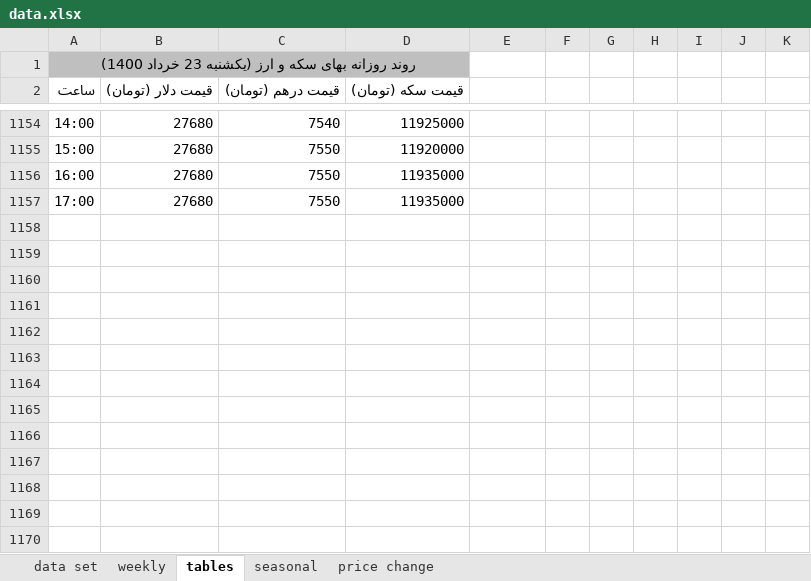
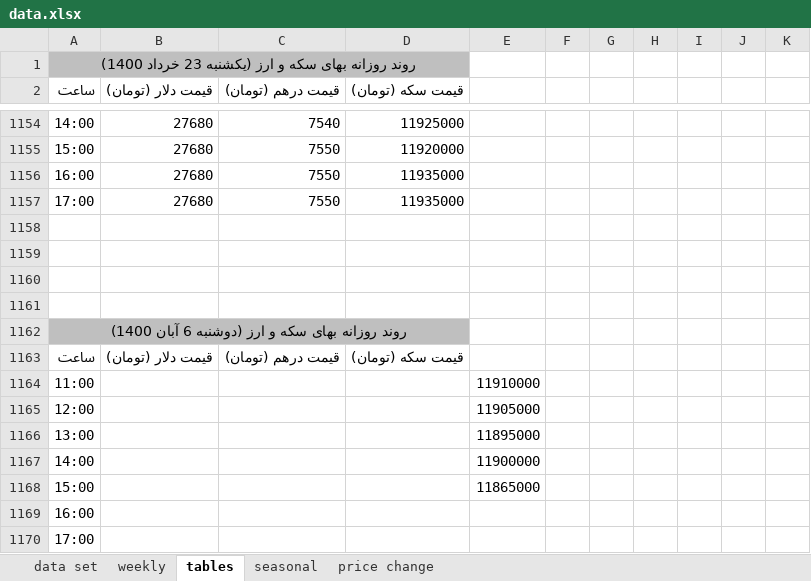
Before and after one commit to moeinmir/dendataset, an Excel workbook: data.xlsx, sheet tables, drawn as a sheet; only a part is shown, gaps mark what is left out; values as stored, in another font and other column widths than the file's, no borders; the diff names each change by its address in the sheet, - before the commit and + after, or states it on an @@ line.

```diff
--- a/data.xlsx (sheet tables)
+++ b/data.xlsx (sheet tables)
+row 1158: (empty)
+row 1159: (empty)
+row 1160: (empty)
+row 1161: (empty)
+row 1162: روند روزانه بهای سکه و ارز (دوشنبه 6 آبان 1400)
+row 1163: ساعت | قیمت دلار (تومان) | قیمت درهم (تومان) | قیمت سکه (تومان)
+row 1164: 11:00 |  |  |  | 11910000
+row 1165: 12:00 |  |  |  | 11905000
+row 1166: 13:00 |  |  |  | 11895000
+row 1167: 14:00 |  |  |  | 11900000
+row 1168: 15:00 |  |  |  | 11865000
+row 1169: 16:00
+row 1170: 17:00
```
Also changed, not shown: sheet data set, sheet weekly, formulas that keep their value, charts or pictures, format.xlsx.
